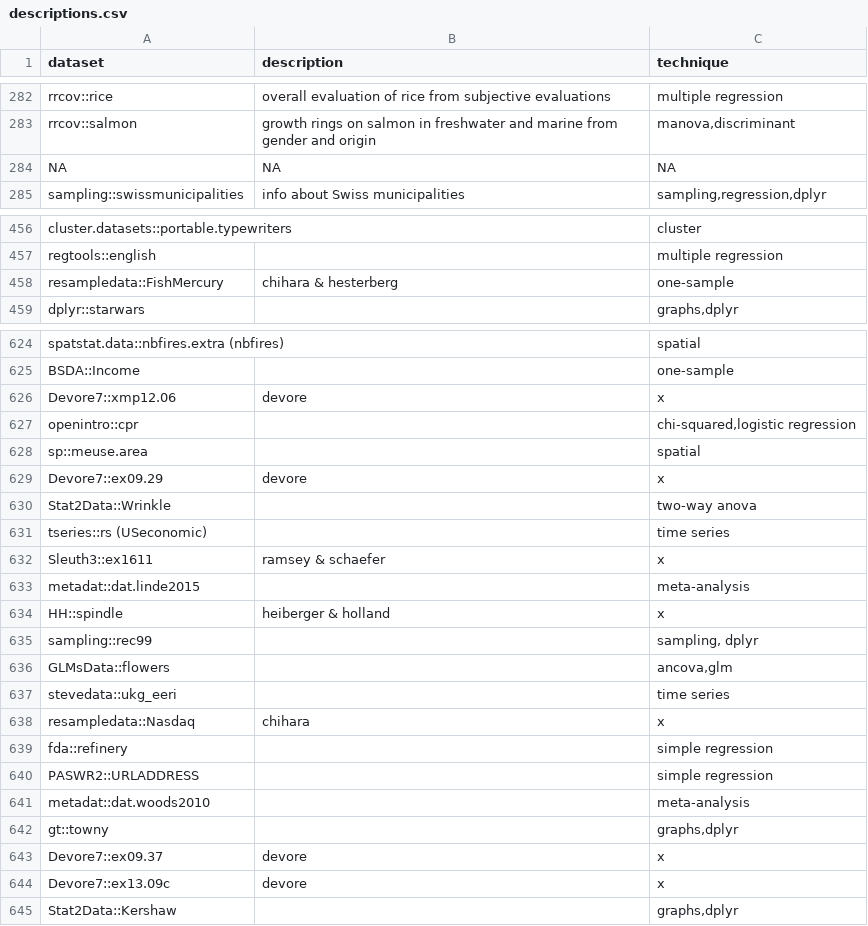
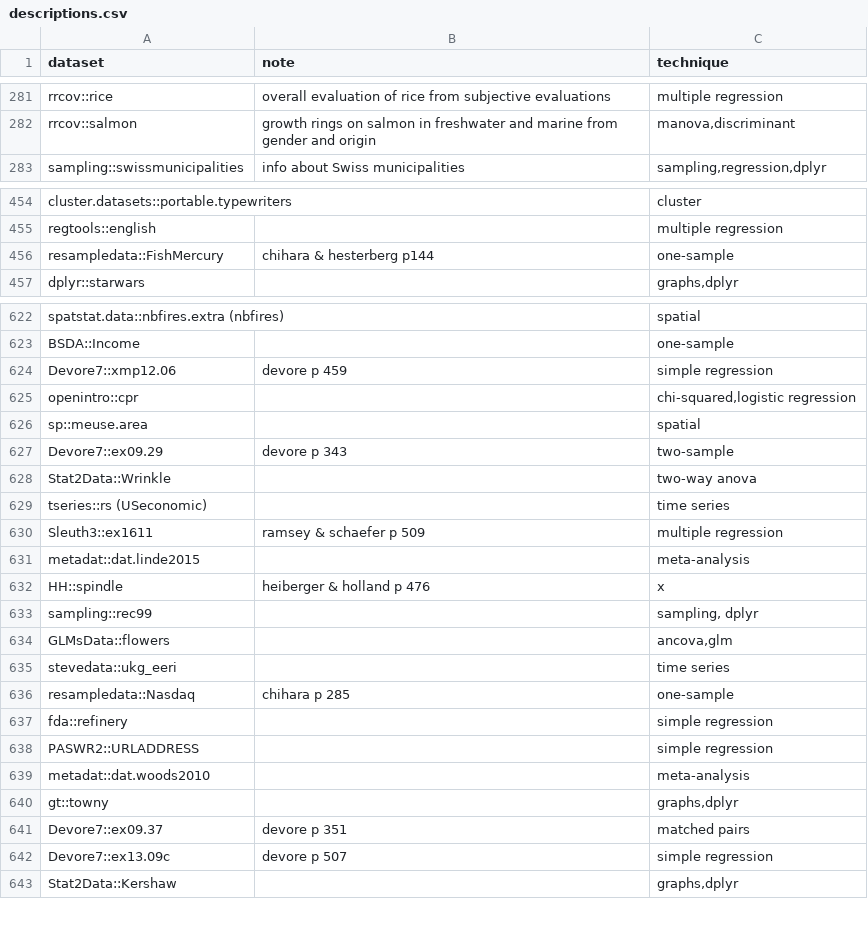
Before and after one commit to nxskok/datasets-all, a CSV file: descriptions.csv, drawn as a sheet; only a part is shown, gaps mark what is left out; the diff covers the shown part only.

```diff
--- a/descriptions.csv
+++ b/descriptions.csv
@@ -1 +1 @@
-dataset,description,technique,,
+dataset,note,technique,,
@@ -283,3 +282,2 @@ rrcov::rice,overall evaluation of rice from subjective evaluations,multiple regr
 rrcov::salmon,growth rings on salmon in freshwater and marine from gender and origin,"manova,discriminant",,
-NA,NA,NA,,
 sampling::swissmunicipalities,info about Swiss municipalities,"sampling,regression,dplyr",,
@@ -458,3 +456,3 @@ cluster.datasets::portable.typewriters,,cluster,,
 regtools::english,,multiple regression,,
-resampledata::FishMercury,chihara & hesterberg,one-sample,,
+resampledata::FishMercury,chihara & hesterberg p144,one-sample,,
 dplyr::starwars,,"graphs,dplyr",,
@@ -626,11 +624,11 @@ spatstat.data::nbfires.extra (nbfires),,spatial,,
 BSDA::Income,,one-sample,,
-Devore7::xmp12.06,devore,x,,
+Devore7::xmp12.06,devore p 459,simple regression,,
 openintro::cpr,,"chi-squared,logistic regression",,
 sp::meuse.area,,spatial,,
-Devore7::ex09.29,devore,x,,
+Devore7::ex09.29,devore p 343,two-sample,,
 Stat2Data::Wrinkle,,two-way anova,,
 tseries::rs (USeconomic),,time series,,
-Sleuth3::ex1611,ramsey & schaefer,x,,
+Sleuth3::ex1611,ramsey & schaefer p 509,multiple regression,,
 metadat::dat.linde2015,,meta-analysis,,
-HH::spindle,heiberger & holland,x,,
+HH::spindle,heiberger & holland p 476,x,,
 sampling::rec99,,"sampling, dplyr",,
@@ -638,3 +636,3 @@ GLMsData::flowers,,"ancova,glm",,
 stevedata::ukg_eeri,,time series,,
-resampledata::Nasdaq,chihara,x,,
+resampledata::Nasdaq,chihara p 285,one-sample,,
 fda::refinery,,simple regression,,
@@ -643,4 +641,4 @@ metadat::dat.woods2010,,meta-analysis,,
 gt::towny,,"graphs,dplyr",,
-Devore7::ex09.37,devore,x,,
-Devore7::ex13.09c,devore,x,,
+Devore7::ex09.37,devore p 351,matched pairs,,
+Devore7::ex13.09c,devore p 507,simple regression,,
 Stat2Data::Kershaw,,"graphs,dplyr",,
```
Also changed, not shown: 12 added rows, 1 removed row and 8 edited cells elsewhere in this file, 1 other file.
